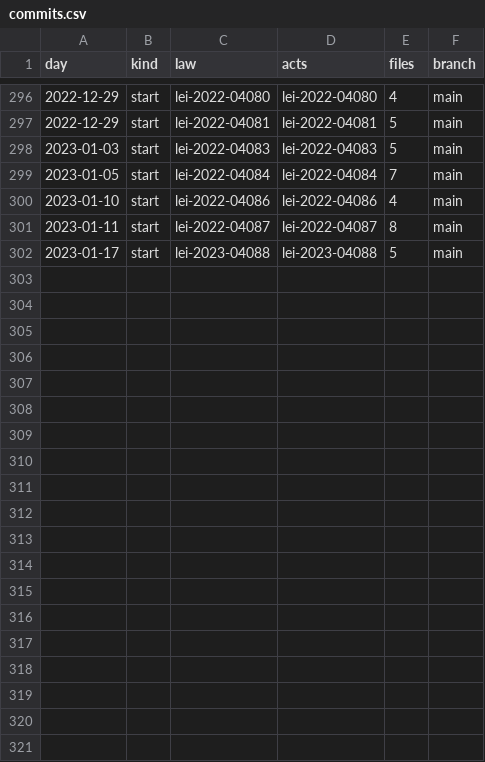
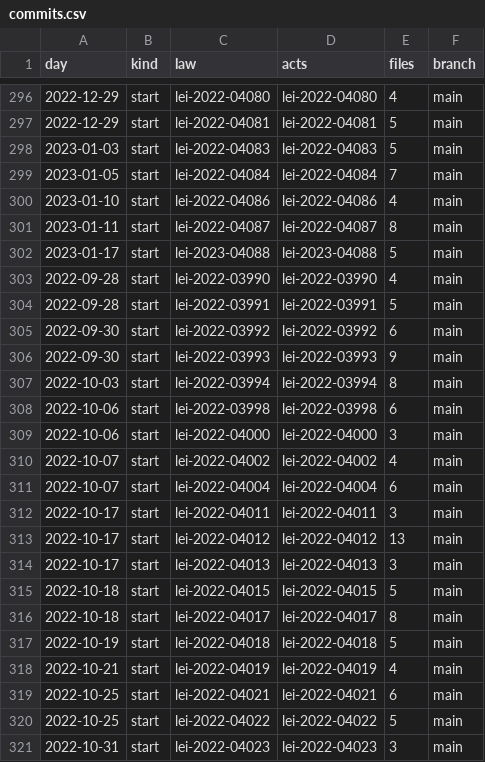
Before and after one commit to lexifina/brazil-araucaria-city-law, a CSV file: data/commits.csv, drawn as a sheet; only a part is shown, gaps mark what is left out; the diff covers the shown part only; the diff names each change by its address in the sheet, - before the commit and + after, or states it on an @@ line.

Commit message:
Documentation, tables, tools and REPRODUCE.md
Appended 30 commits to 1de478341a3a; corpus sha256 1e5474ceef92d0b5a365a49b435ff8e9732a5868cf6332ff716b764b85282938, data retrieved 2026-11-06.

```diff
--- a/data/commits.csv
+++ b/data/commits.csv
+row 303: 2022-09-28 | start | lei-2022-03990 | lei-2022-03990 | 4 | main
+row 304: 2022-09-28 | start | lei-2022-03991 | lei-2022-03991 | 5 | main
+row 305: 2022-09-30 | start | lei-2022-03992 | lei-2022-03992 | 6 | main
+row 306: 2022-09-30 | start | lei-2022-03993 | lei-2022-03993 | 9 | main
+row 307: 2022-10-03 | start | lei-2022-03994 | lei-2022-03994 | 8 | main
+row 308: 2022-10-06 | start | lei-2022-03998 | lei-2022-03998 | 6 | main
+row 309: 2022-10-06 | start | lei-2022-04000 | lei-2022-04000 | 3 | main
+row 310: 2022-10-07 | start | lei-2022-04002 | lei-2022-04002 | 4 | main
+row 311: 2022-10-07 | start | lei-2022-04004 | lei-2022-04004 | 6 | main
+row 312: 2022-10-17 | start | lei-2022-04011 | lei-2022-04011 | 3 | main
+row 313: 2022-10-17 | start | lei-2022-04012 | lei-2022-04012 | 13 | main
+row 314: 2022-10-17 | start | lei-2022-04013 | lei-2022-04013 | 3 | main
+row 315: 2022-10-18 | start | lei-2022-04015 | lei-2022-04015 | 5 | main
+row 316: 2022-10-18 | start | lei-2022-04017 | lei-2022-04017 | 8 | main
+row 317: 2022-10-19 | start | lei-2022-04018 | lei-2022-04018 | 5 | main
+row 318: 2022-10-21 | start | lei-2022-04019 | lei-2022-04019 | 4 | main
+row 319: 2022-10-25 | start | lei-2022-04021 | lei-2022-04021 | 6 | main
+row 320: 2022-10-25 | start | lei-2022-04022 | lei-2022-04022 | 5 | main
+row 321: 2022-10-31 | start | lei-2022-04023 | lei-2022-04023 | 3 | main
```
Also changed, not shown: 11 added rows elsewhere in this file, 35 other files.
